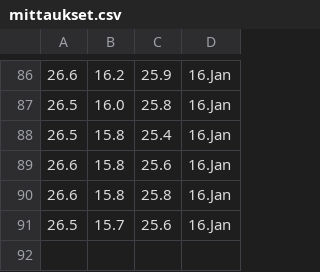
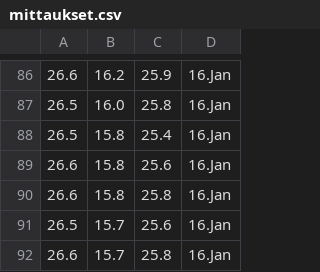
Before and after one commit to Jumppi5/IoT-mittari2, a CSV file: mittaukset.csv, drawn as a sheet; only a part is shown, gaps mark what is left out; the diff names each change by its address in the sheet, - before the commit and + after, or states it on an @@ line.

```diff
--- a/mittaukset.csv
+++ b/mittaukset.csv
+row 92: 26.6 | 15.7 | 25.8 | 16.Jan
```
Also changed, not shown: 1 other file.
